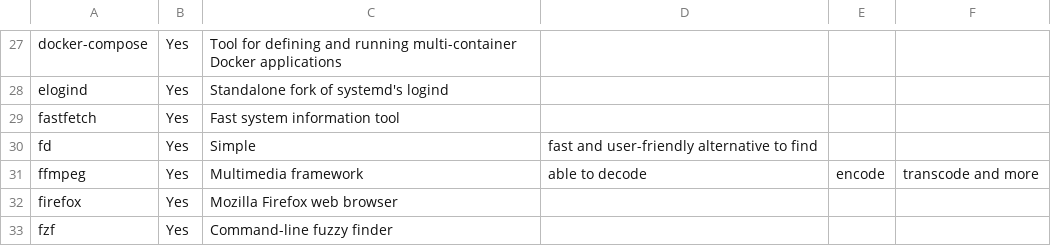
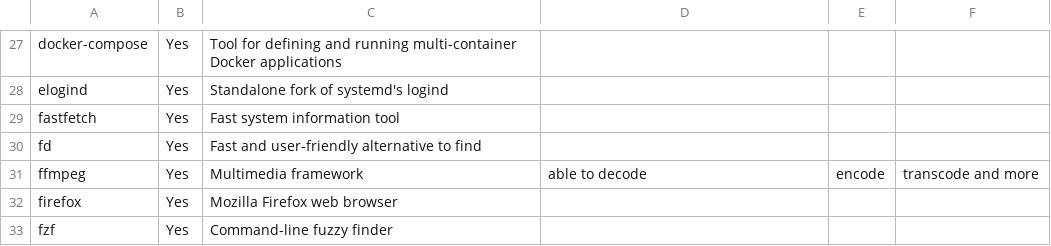
Before and after one commit to emptyseth/dotfiles, a CSV file: .local/share/void-packages.csv, drawn as a sheet; only a part is shown, gaps mark what is left out.

```diff
--- a/.local/share/void-packages.csv
+++ b/.local/share/void-packages.csv
@@ -29,3 +29,3 @@ elogind,Yes,Standalone fork of systemd's logind
 fastfetch,Yes,Fast system information tool
-fd,Yes,Simple, fast and user-friendly alternative to find
+fd,Yes,Fast and user-friendly alternative to find
 ffmpeg,Yes,Multimedia framework, able to decode, encode, transcode and more
```
